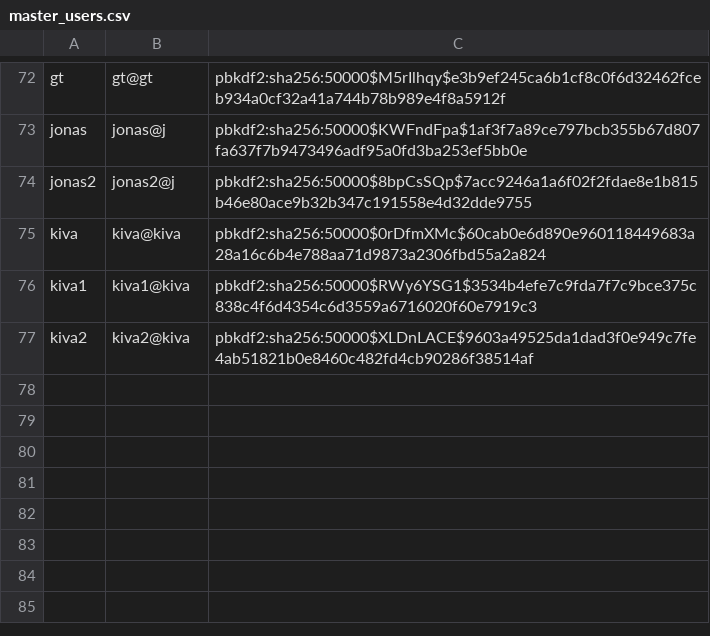
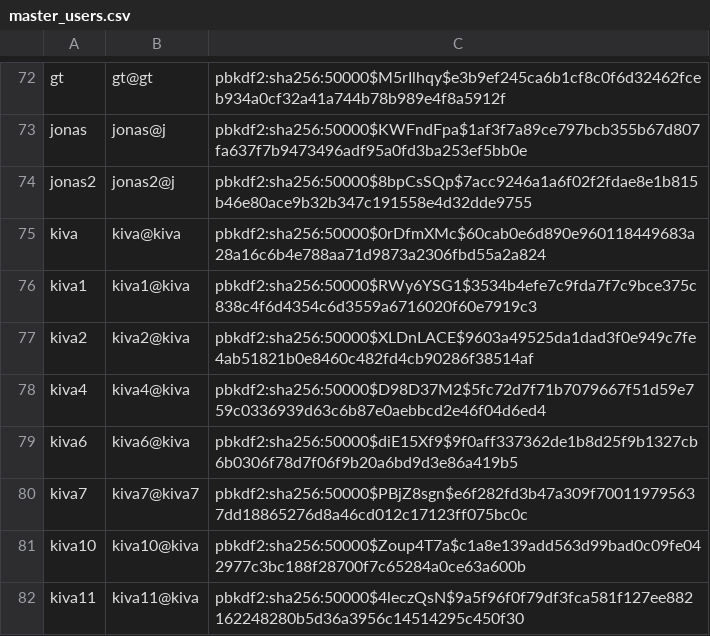
Before and after one commit to ajhoward7/xcelerate, a CSV file: code/main/users/master_users.csv, drawn as a sheet; only a part is shown, gaps mark what is left out.

```diff
--- a/code/main/users/master_users.csv
+++ b/code/main/users/master_users.csv
@@ -77 +77,6 @@ kiva1,kiva1@kiva,pbkdf2:sha256:50000$RWy6YSG1$3534b4efe7c9fda7f7c9bce375c838c4f6
 kiva2,kiva2@kiva,pbkdf2:sha256:50000$XLDnLACE$9603a49525da1dad3f0e949c7fe4ab51821b0e8460c482fd4cb90286f38514af
+kiva4,kiva4@kiva,pbkdf2:sha256:50000$D98D37M2$5fc72d7f71b7079667f51d59e759c0336939d63c6b87e0aebbcd2e46f04d6ed4
+kiva6,kiva6@kiva,pbkdf2:sha256:50000$diE15Xf9$9f0aff337362de1b8d25f9b1327cb6b0306f78d7f06f9b20a6bd9d3e86a419b5
+kiva7,kiva7@kiva7,pbkdf2:sha256:50000$PBjZ8sgn$e6f282fd3b47a309f700119795637dd18865276d8a46cd012c17123ff075bc0c
+kiva10,kiva10@kiva,pbkdf2:sha256:50000$Zoup4T7a$c1a8e139add563d99bad0c09fe042977c3bc188f28700f7c65284a0ce63a600b
+kiva11,kiva11@kiva,pbkdf2:sha256:50000$4leczQsN$9a5f96f0f79df3fca581f127ee882162248280b5d36a3956c14514295c450f30
```
Also changed, not shown: 3 other files.
